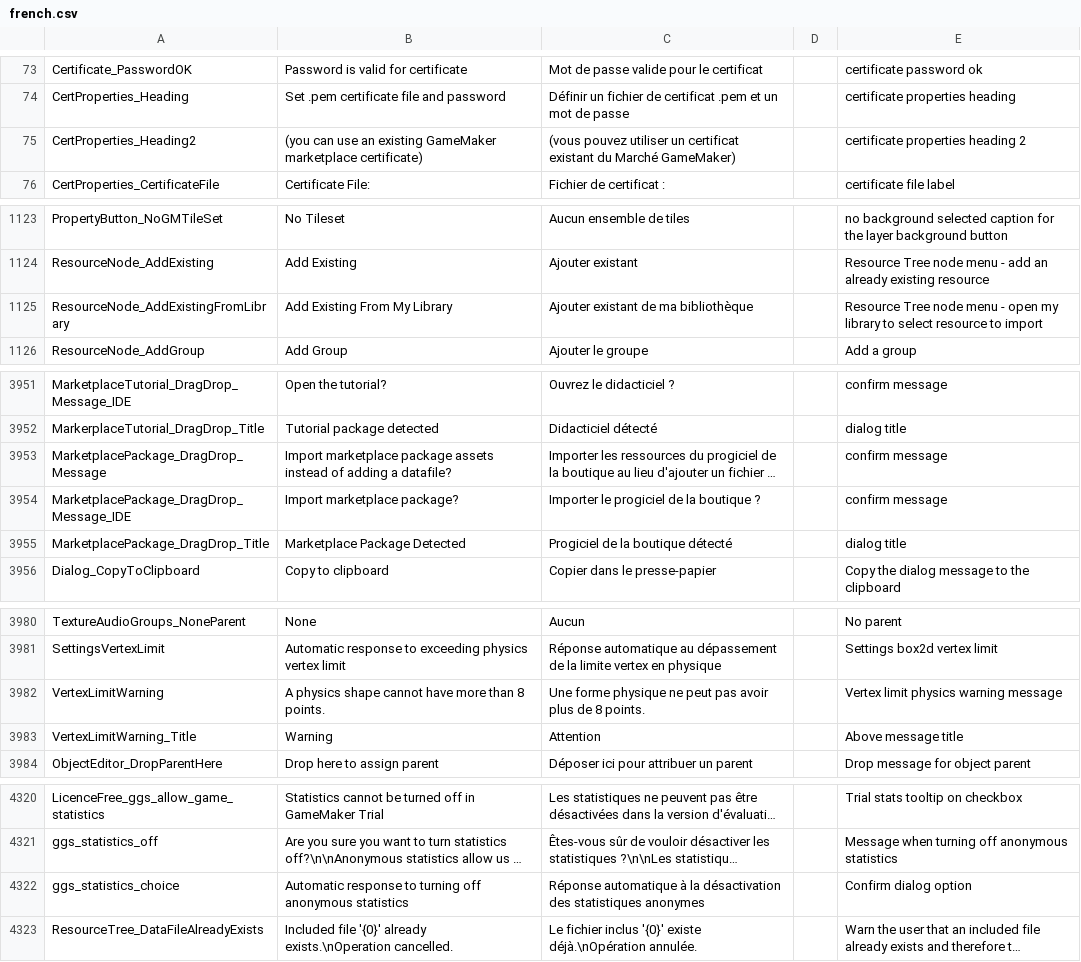
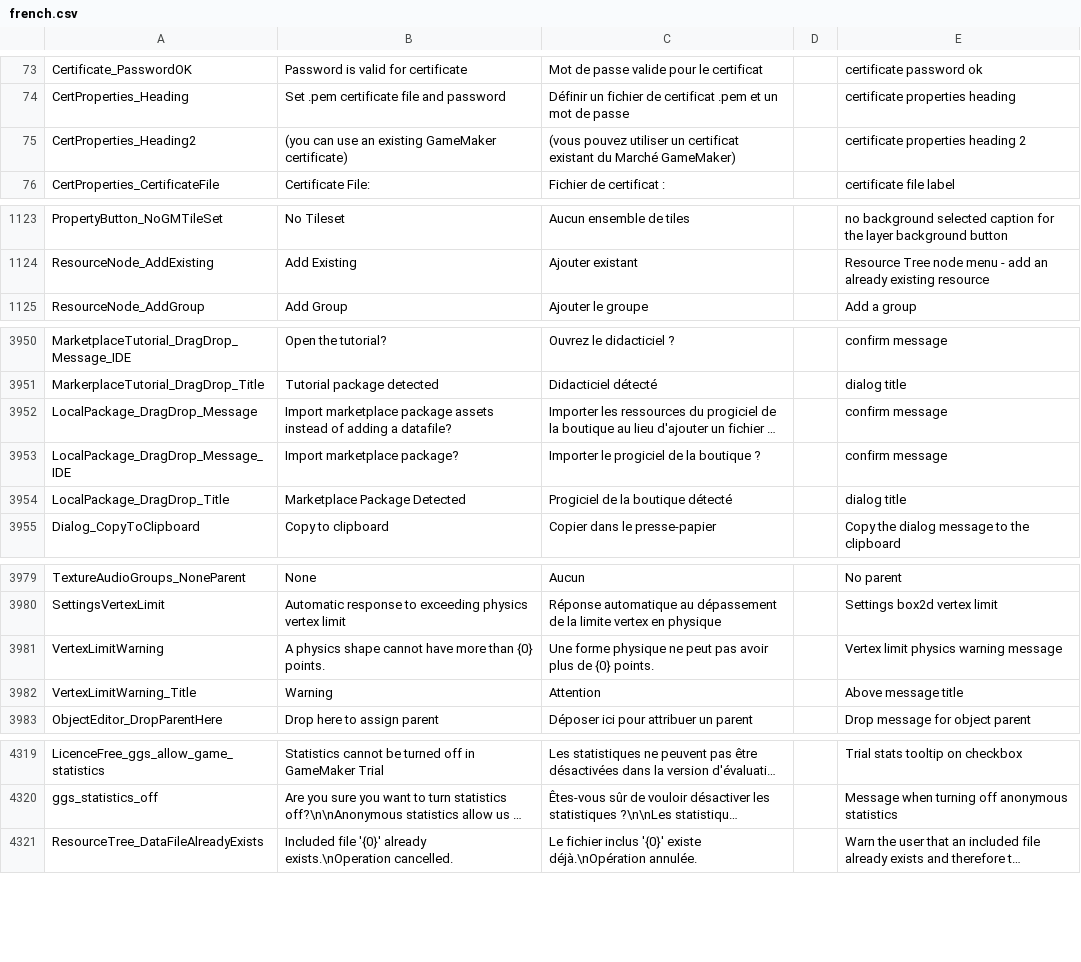
Before and after one commit to YoYoGames/IDE_Localisation_French, a CSV file: french.csv, drawn as a sheet; only a part is shown, gaps mark what is left out; long unchanged cells end in …; removed rows and columns are numbered as before the commit, all else as after; the diff covers the shown part only; the diff names each change by its address in the sheet, - before the commit and + after, or states it on an @@ line.

```diff
--- a/french.csv
+++ b/french.csv
-B75: …existing GameMaker marketplace certificate)
+B75: …existing GameMaker certificate)
-row 1125: ResourceNode_AddExistingFromLibrary | Add Existing From My Library | Ajouter existant de ma bibliothèque |  | Resource Tree node menu - open my library to select resource to import
-A3952: MarketplacePackage_DragDrop_Message
+A3952: LocalPackage_DragDrop_Message
-A3953: MarketplacePackage_DragDrop_Message_IDE
+A3953: LocalPackage_DragDrop_Message_IDE
-A3954: MarketplacePackage_DragDrop_Title
+A3954: LocalPackage_DragDrop_Title
-B3981: …more than 8 points.
+B3981: …more than {0} points.
-C3981: …plus de 8 points.
+C3981: …plus de {0} points.
-row 4322: ggs_statistics_choice | Automatic response to turning off anonymous statistics | Réponse automatique à la désactivation des statistiques anonymes |  | Confirm dialog option
```
Also changed, not shown: 1 edited cell elsewhere in this file, 2 other files.
